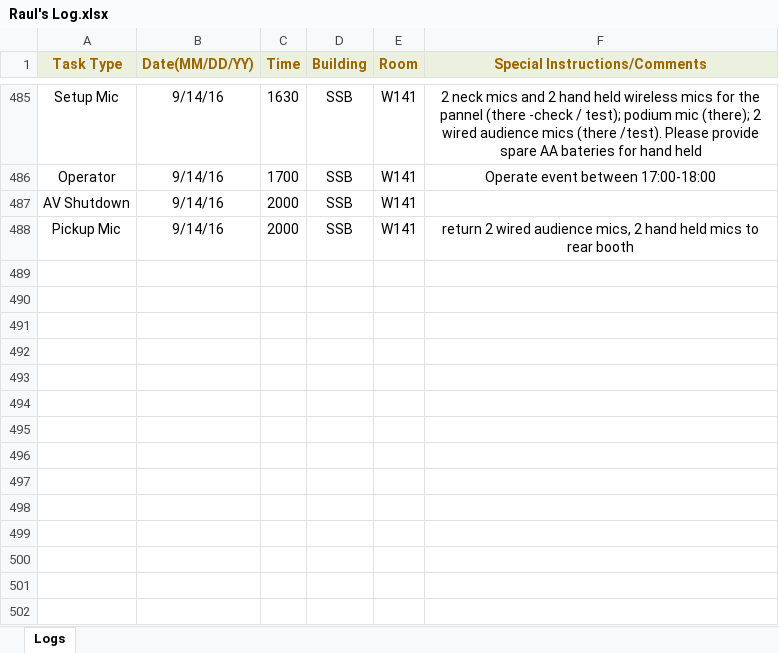
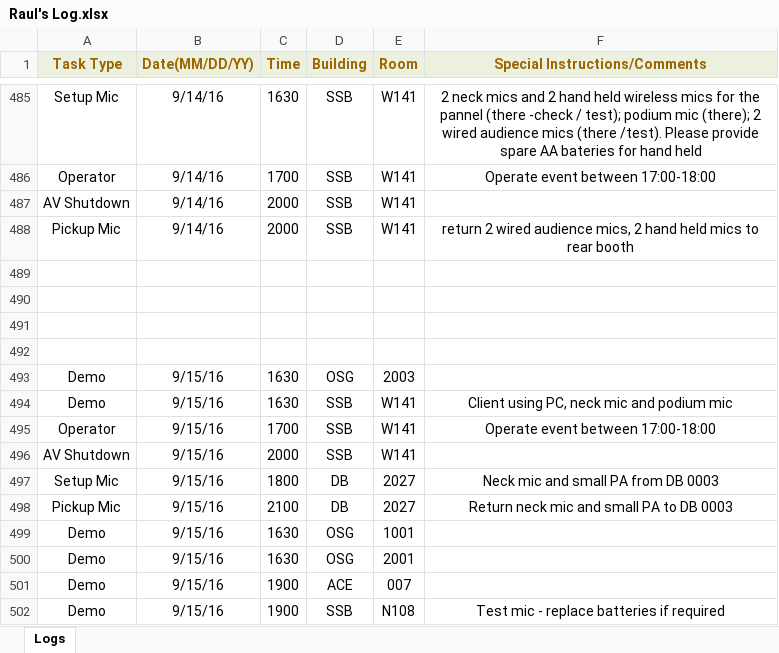
Before and after one commit to jhanperera/ClassOpsLogCreator, an Excel workbook: CLASSOPS/Raul/Raul's Log.xlsx, sheet Logs, drawn as a sheet; only a part is shown, gaps mark what is left out; values as stored, in another font and other column widths than the file's, no borders; the diff names each change by its address in the sheet, - before the commit and + after, or states it on an @@ line.

```diff
--- a/CLASSOPS/Raul/Raul's Log.xlsx (sheet Logs)
+++ b/CLASSOPS/Raul/Raul's Log.xlsx (sheet Logs)
+row 489: (empty)
+row 490: (empty)
+row 491: (empty)
+row 492: (empty)
+row 493: Demo | 9/15/16 | 1630 | OSG | 2003
+row 494: Demo | 9/15/16 | 1630 | SSB | W141 | Client using PC, neck mic and podium mic
+row 495: Operator | 9/15/16 | 1700 | SSB | W141 | Operate event between 17:00-18:00
+row 496: AV Shutdown | 9/15/16 | 2000 | SSB | W141
+row 497: Setup Mic | 9/15/16 | 1800 | DB | 2027 | Neck mic and small PA from DB 0003
+row 498: Pickup Mic | 9/15/16 | 2100 | DB | 2027 | Return neck mic and small PA to DB 0003
+row 499: Demo | 9/15/16 | 1630 | OSG | 1001
+row 500: Demo | 9/15/16 | 1630 | OSG | 2001
+row 501: Demo | 9/15/16 | 1900 | ACE | 007
+row 502: Demo | 9/15/16 | 1900 | SSB | N108 | Test mic - replace batteries if required
```
Also changed, not shown: CLASSOPS/Derek/Derek's Log.xlsx, CLASSOPS/Jeannine/Jeannine's log.xlsx, 4 other files.
